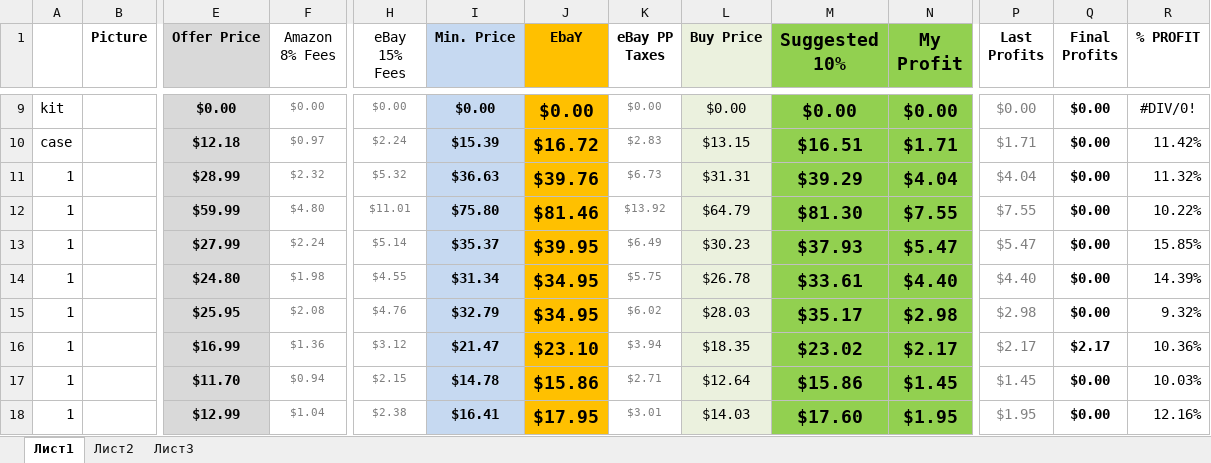
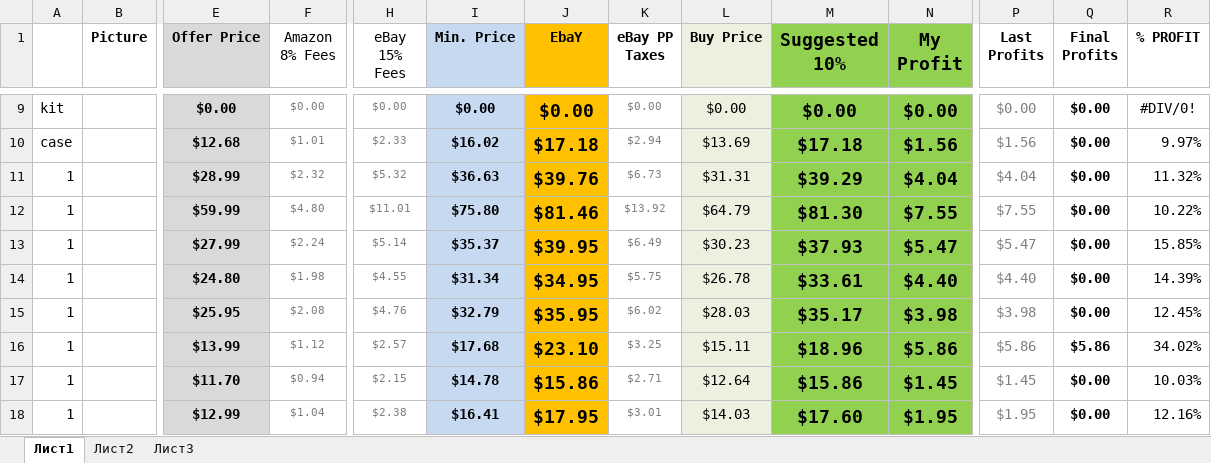
Before and after one commit to ralicaivanova/dstable, an Excel workbook: GlobalTrusted.xlsx, sheet Лист1, drawn as a sheet; only a part is shown, gaps mark what is left out; values as stored, in another font and other column widths than the file's, no borders; charts and pictures not drawn; the diff covers the shown part only; the diff names each change by its address in the sheet, - before the commit and + after, or states it on an @@ line.

```diff
--- a/GlobalTrusted.xlsx (sheet Лист1)
+++ b/GlobalTrusted.xlsx (sheet Лист1)
-E10 (Offer Price): $12.18
+E10 (Offer Price): $12.68
-F10 (Amazon 8% Fees): $0.97
+F10 (Amazon 8% Fees): $1.01
-H10 (eBay 15% Fees): $2.24
+H10 (eBay 15% Fees): $2.33
-I10 (Min. Price): $15.39
+I10 (Min. Price): $16.02
-J10 (EbaY): $16.72
+J10 (EbaY): $17.18
-K10 (eBay PP Taxes): $2.83
+K10 (eBay PP Taxes): $2.94
-L10 (Buy Price): $13.15
+L10 (Buy Price): $13.69
-M10 (Suggested 10%): $16.51
+M10 (Suggested 10%): $17.18
-N10 (My Profit): $1.71
+N10 (My Profit): $1.56
-P10 (Last Profits): $1.71
+P10 (Last Profits): $1.56
-R10 (% PROFIT): 11.42%
+R10 (% PROFIT): 9.97%
-J15 (EbaY): $34.95
+J15 (EbaY): $35.95
-N15 (My Profit): $2.98
+N15 (My Profit): $3.98
-P15 (Last Profits): $2.98
+P15 (Last Profits): $3.98
-R15 (% PROFIT): 9.32%
+R15 (% PROFIT): 12.45%
-E16 (Offer Price): $16.99
+E16 (Offer Price): $13.99
-F16 (Amazon 8% Fees): $1.36
+F16 (Amazon 8% Fees): $1.12
-H16 (eBay 15% Fees): $3.12
+H16 (eBay 15% Fees): $2.57
-I16 (Min. Price): $21.47
+I16 (Min. Price): $17.68
-K16 (eBay PP Taxes): $3.94
+K16 (eBay PP Taxes): $3.25
-L16 (Buy Price): $18.35
+L16 (Buy Price): $15.11
-M16 (Suggested 10%): $23.02
+M16 (Suggested 10%): $18.96
-N16 (My Profit): $2.17
+N16 (My Profit): $5.86
-P16 (Last Profits): $2.17
+P16 (Last Profits): $5.86
-Q16 (Final Profits): $2.17
+Q16 (Final Profits): $5.86
-R16 (% PROFIT): 10.36%
+R16 (% PROFIT): 34.02%
```
Also changed, not shown: 1 added row, 1 removed row, 121 edited cells and cell formats elsewhere in this sheet.
